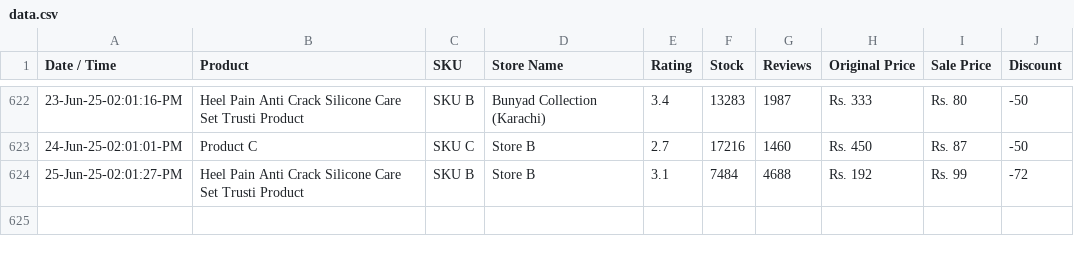
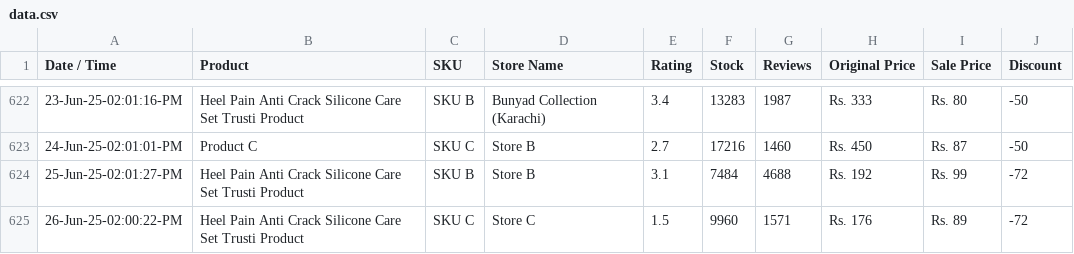
Before and after one commit to shafqatjan/url2image, a CSV file: data.csv, drawn as a sheet; only a part is shown, gaps mark what is left out; the diff names each change by its address in the sheet, - before the commit and + after, or states it on an @@ line.

Commit message:
26-Jun-25-02:00:22:PM

```diff
--- a/data.csv
+++ b/data.csv
+row 625: 26-Jun-25-02:00:22-PM | Heel Pain Anti Crack Silicone Care Set Trusti Product | SKU C | Store C | 1.5 | 9960 | 1571 | Rs. 176 | Rs. 89 | -72
```
